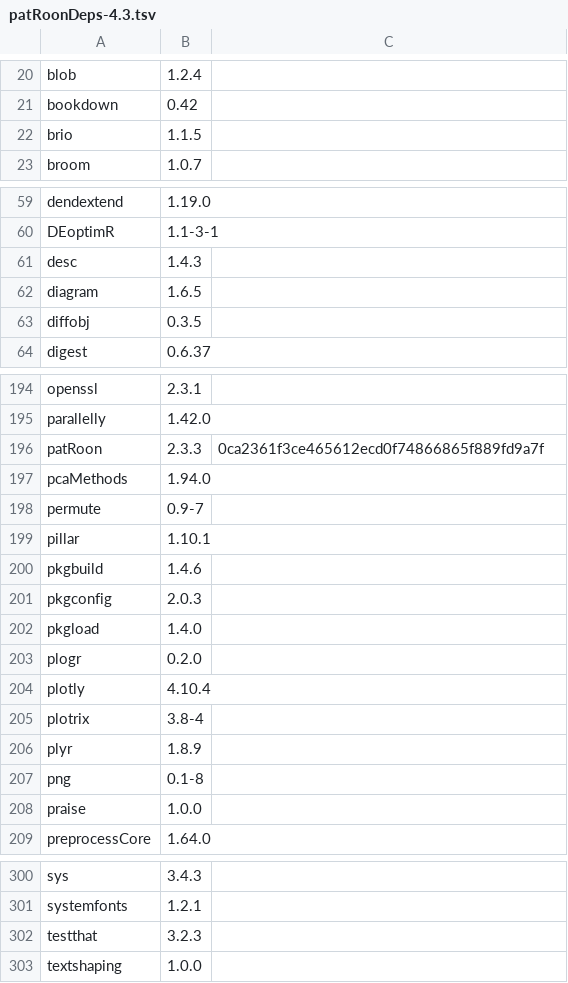
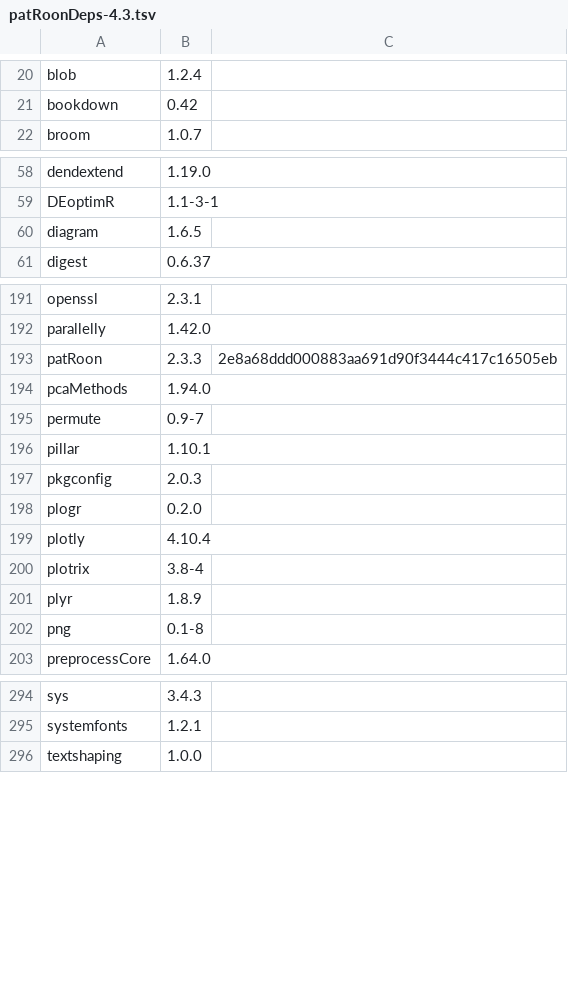
Before and after one commit to rickhelmus/patRoonDeps, a TSV file: patRoonDeps-4.3.tsv, drawn as a sheet; only a part is shown, gaps mark what is left out; the diff covers the shown part only.

```diff
--- a/patRoonDeps-4.3.tsv
+++ b/patRoonDeps-4.3.tsv
@@ -21,3 +21,2 @@ blob	1.2.4
 bookdown	0.42	
-brio	1.1.5	
 broom	1.0.7	
@@ -60,5 +59,3 @@ dendextend	1.19.0
 DEoptimR	1.1-3-1	
-desc	1.4.3	
 diagram	1.6.5	
-diffobj	0.3.5	
 digest	0.6.37	
@@ -195,3 +192,3 @@ openssl	2.3.1
 parallelly	1.42.0	
-patRoon	2.3.3	0ca2361f3ce465612ecd0f74866865f889fd9a7f
+patRoon	2.3.3	2e8a68ddd000883aa691d90f3444c417c16505eb
 pcaMethods	1.94.0	
@@ -199,5 +196,3 @@ permute	0.9-7
 pillar	1.10.1	
-pkgbuild	1.4.6	
 pkgconfig	2.0.3	
-pkgload	1.4.0	
 plogr	0.2.0	
@@ -207,3 +202,2 @@ plyr	1.8.9
 png	0.1-8	
-praise	1.0.0	
 preprocessCore	1.64.0	
@@ -301,3 +295,2 @@ sys	3.4.3
 systemfonts	1.2.1	
-testthat	3.2.3	
 textshaping	1.0.0	
```
Also changed, not shown: 1 removed row elsewhere in this file, patRoonDeps-4.4.tsv, 26 other files.
